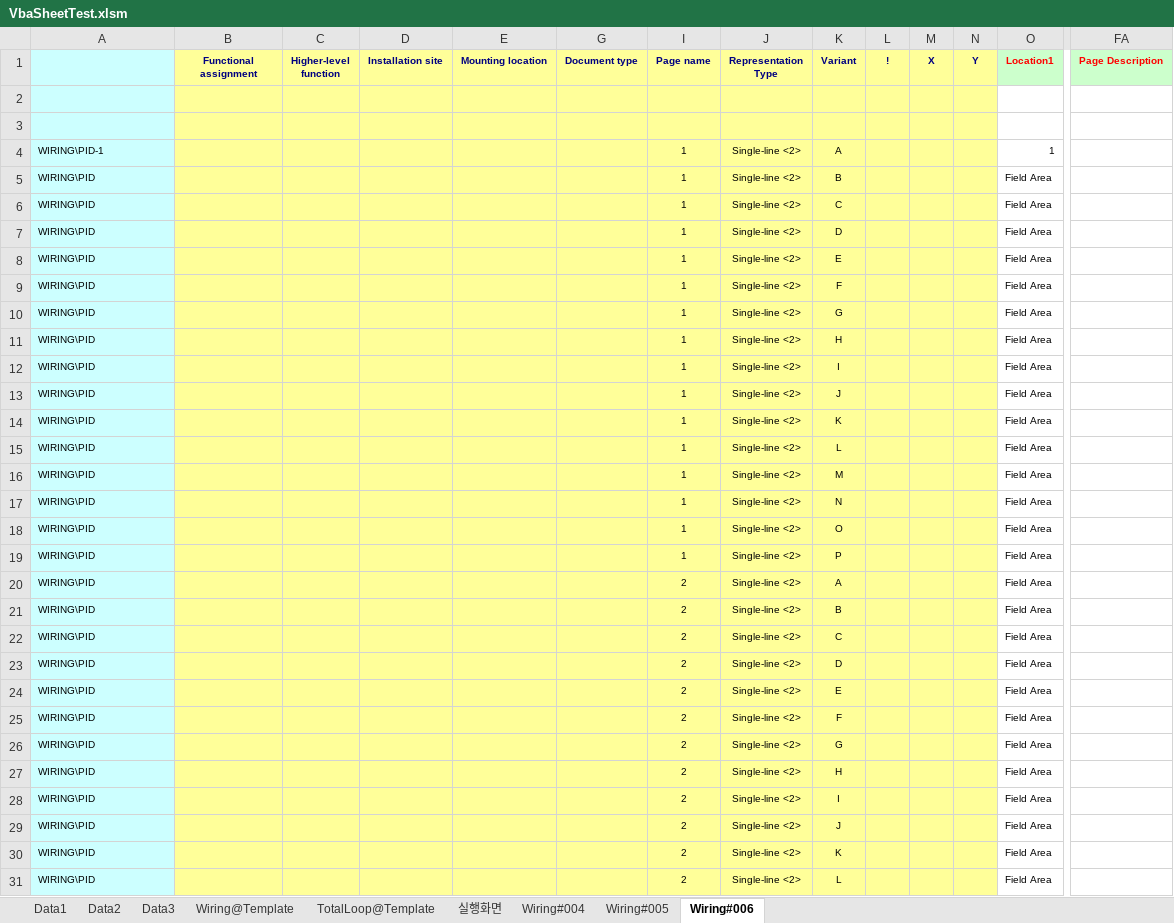
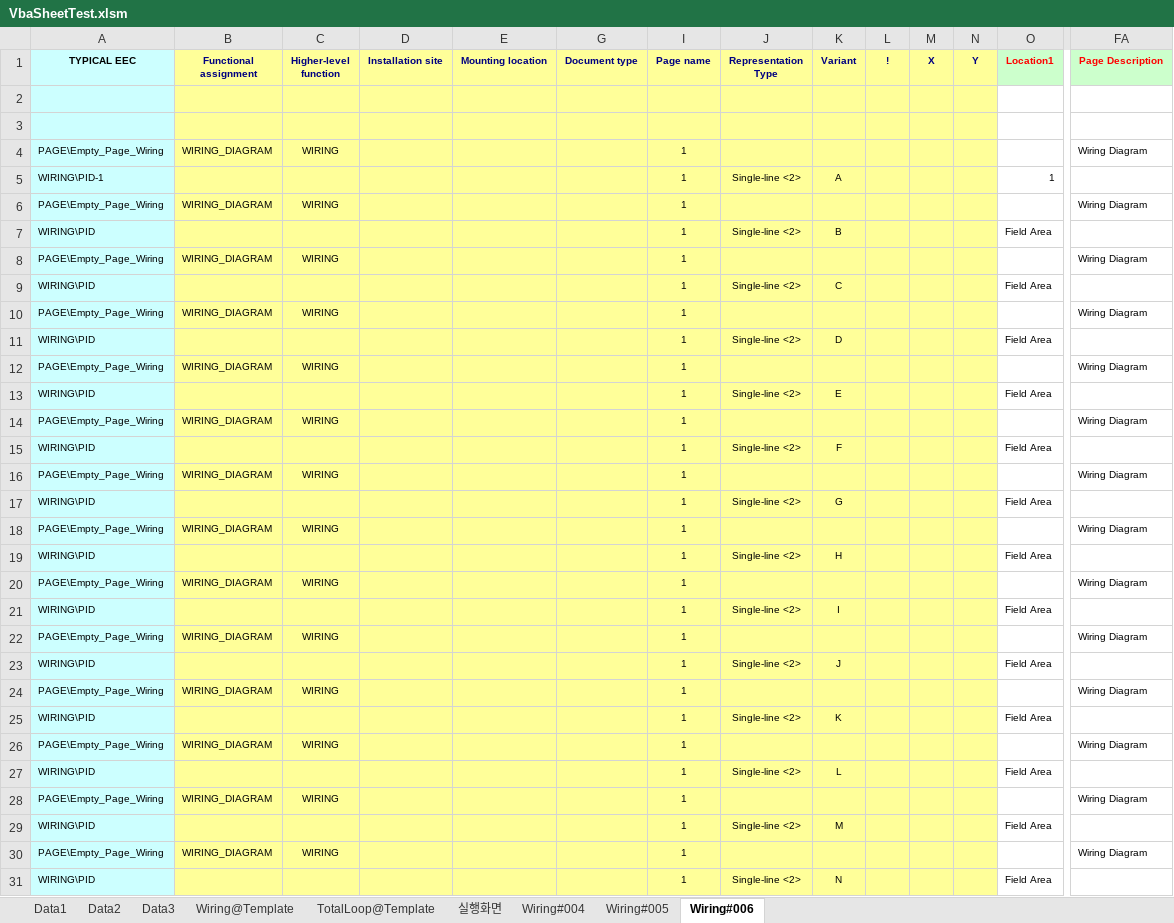
Before and after one commit to HarryPaek/CodeSnippet, an Excel workbook: Excel/VbaSheetTest.xlsm, sheet Wiring#006, drawn as a sheet; only a part is shown, gaps mark what is left out; the shorter side is filled out with more unchanged rows; values as stored, in another font and other column widths than the file's, no borders; charts and pictures not drawn; rows hold the shown columns only; the diff covers the shown part only; the diff names each change by its address in the sheet, - before the commit and + after, or states it on an @@ line.

Commit message:
Page Macro Codes Added

```diff
--- a/Excel/VbaSheetTest.xlsm (sheet Wiring#006)
+++ b/Excel/VbaSheetTest.xlsm (sheet Wiring#006)
-A1: (empty)
+A1: TYPICAL EEC
+row 4: PAGE\Empty_Page_Wiring | WIRING_DIAGRAM | WIRING |  |  |  | 1 |  |  |  |  |  |  | Wiring Diagram
+row 6: PAGE\Empty_Page_Wiring | WIRING_DIAGRAM | WIRING |  |  |  | 1 |  |  |  |  |  |  | Wiring Diagram
+row 8: PAGE\Empty_Page_Wiring | WIRING_DIAGRAM | WIRING |  |  |  | 1 |  |  |  |  |  |  | Wiring Diagram
+row 10: PAGE\Empty_Page_Wiring | WIRING_DIAGRAM | WIRING |  |  |  | 1 |  |  |  |  |  |  | Wiring Diagram
+row 12: PAGE\Empty_Page_Wiring | WIRING_DIAGRAM | WIRING |  |  |  | 1 |  |  |  |  |  |  | Wiring Diagram
+row 14: PAGE\Empty_Page_Wiring | WIRING_DIAGRAM | WIRING |  |  |  | 1 |  |  |  |  |  |  | Wiring Diagram
+row 16: PAGE\Empty_Page_Wiring | WIRING_DIAGRAM | WIRING |  |  |  | 1 |  |  |  |  |  |  | Wiring Diagram
+row 18: PAGE\Empty_Page_Wiring | WIRING_DIAGRAM | WIRING |  |  |  | 1 |  |  |  |  |  |  | Wiring Diagram
+row 20: PAGE\Empty_Page_Wiring | WIRING_DIAGRAM | WIRING |  |  |  | 1 |  |  |  |  |  |  | Wiring Diagram
+row 22: PAGE\Empty_Page_Wiring | WIRING_DIAGRAM | WIRING |  |  |  | 1 |  |  |  |  |  |  | Wiring Diagram
+row 24: PAGE\Empty_Page_Wiring | WIRING_DIAGRAM | WIRING |  |  |  | 1 |  |  |  |  |  |  | Wiring Diagram
+row 26: PAGE\Empty_Page_Wiring | WIRING_DIAGRAM | WIRING |  |  |  | 1 |  |  |  |  |  |  | Wiring Diagram
+row 28: PAGE\Empty_Page_Wiring | WIRING_DIAGRAM | WIRING |  |  |  | 1 |  |  |  |  |  |  | Wiring Diagram
+row 30: PAGE\Empty_Page_Wiring | WIRING_DIAGRAM | WIRING |  |  |  | 1 |  |  |  |  |  |  | Wiring Diagram
```
Also changed, not shown: 99 added rows elsewhere in this sheet, sheet Data3.
